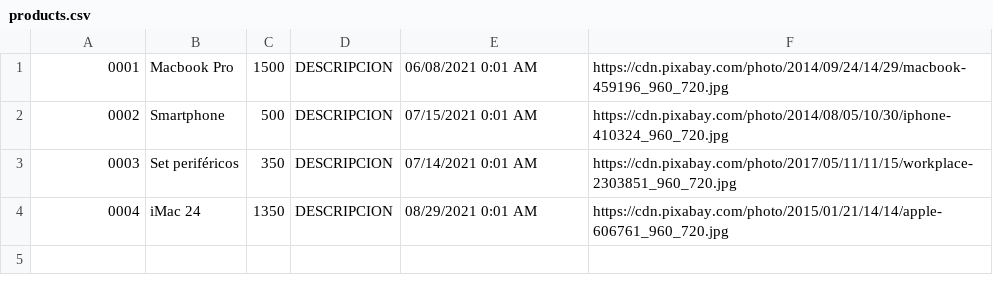
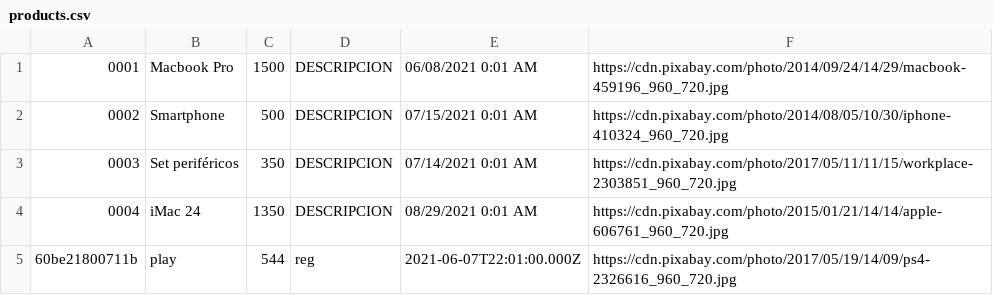
Before and after one commit to MariaVillascusa/auction-web-with-PHP-Backend, a CSV file: src/Infrastructure/Files/products.csv, drawn as a sheet.

```diff
--- a/src/Infrastructure/Files/products.csv
+++ b/src/Infrastructure/Files/products.csv
@@ -4 +4,2 @@
 "0004","iMac 24",1350,"DESCRIPCION","08/29/2021 0:01 AM","https://cdn.pixabay.com/photo/2015/01/21/14/14/apple-606761_960_720.jpg"
+60be21800711b,play,544,reg,2021-06-07T22:01:00.000Z,https://cdn.pixabay.com/photo/2017/05/19/14/09/ps4-2326616_960_720.jpg
```
Also changed, not shown: src/Infrastructure/Files/bids.csv, src/Infrastructure/Files/users.csv, 39 other files.
